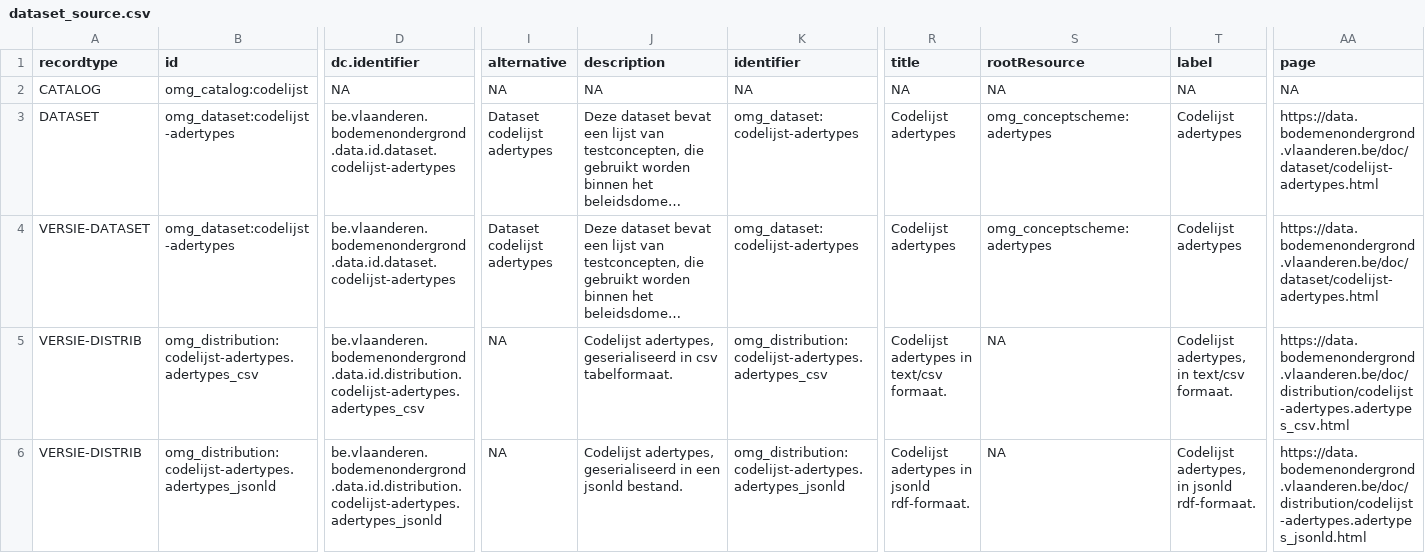
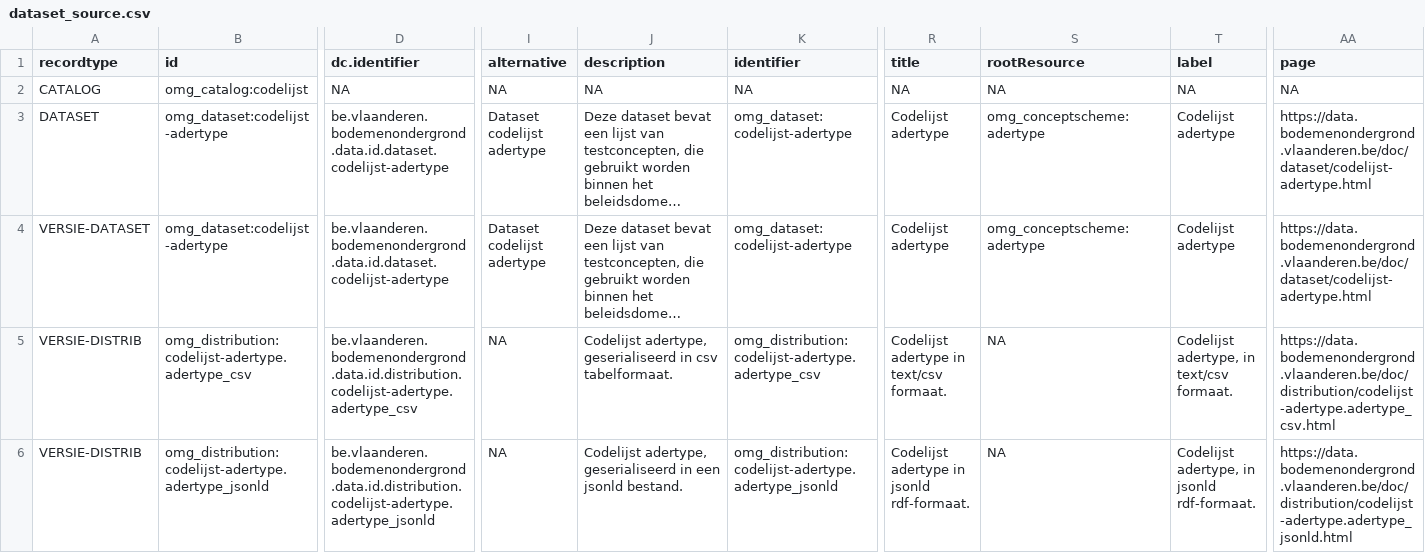
Before and after one commit to bodemenondergrond/codelijst-adertype, a CSV file: src/main/resources/source/dataset_source.csv, drawn as a sheet; only a part is shown, gaps mark what is left out; long unchanged cells end in …; the diff covers the shown part only; the diff names each change by its address in the sheet, - before the commit and + after, or states it on an @@ line.

```diff
--- a/src/main/resources/source/dataset_source.csv
+++ b/src/main/resources/source/dataset_source.csv
-B3:B4 (id): omg_dataset:codelijst-adertypes
+B3:B4 (id): omg_dataset:codelijst-adertype
-D3:D4 (dc.identifier): be.vlaanderen.bodemenondergrond.data.id.dataset.codelijst-adertypes
+D3:D4 (dc.identifier): be.vlaanderen.bodemenondergrond.data.id.dataset.codelijst-adertype
-I3:I4 (alternative): Dataset codelijst adertypes
+I3:I4 (alternative): Dataset codelijst adertype
-K3:K4 (identifier): omg_dataset:codelijst-adertypes
+K3:K4 (identifier): omg_dataset:codelijst-adertype
-R3:R4 (title): Codelijst adertypes
+R3:R4 (title): Codelijst adertype
-S3:S4 (rootResource): omg_conceptscheme:adertypes
+S3:S4 (rootResource): omg_conceptscheme:adertype
-T3:T4 (label): Codelijst adertypes
+T3:T4 (label): Codelijst adertype
-AA3:AA4 (page): https://data.bodemenondergrond.vlaanderen.be/doc/dataset/codelijst-adertypes.html
+AA3:AA4 (page): https://data.bodemenondergrond.vlaanderen.be/doc/dataset/codelijst-adertype.html
-B5 (id): omg_distribution:codelijst-adertypes.adertypes_csv
+B5 (id): omg_distribution:codelijst-adertype.adertype_csv
-D5 (dc.identifier): be.vlaanderen.bodemenondergrond.data.id.distribution.codelijst-adertypes.adertypes_csv
+D5 (dc.identifier): be.vlaanderen.bodemenondergrond.data.id.distribution.codelijst-adertype.adertype_csv
-J5 (description): Codelijst adertypes, geserialiseerd in…
+J5 (description): Codelijst adertype, geserialiseerd in…
-K5 (identifier): omg_distribution:codelijst-adertypes.adertypes_csv
+K5 (identifier): omg_distribution:codelijst-adertype.adertype_csv
-R5 (title): Codelijst adertypes in text/csv formaat.
+R5 (title): Codelijst adertype in text/csv formaat.
-T5 (label): Codelijst adertypes, in text/csv formaat.
+T5 (label): Codelijst adertype, in text/csv formaat.
-AA5 (page): https://data.bodemenondergrond.vlaanderen.be/doc/distribution/codelijst-adertypes.adertypes_csv.html
+AA5 (page): https://data.bodemenondergrond.vlaanderen.be/doc/distribution/codelijst-adertype.adertype_csv.html
-B6 (id): omg_distribution:codelijst-adertypes.adertypes_jsonld
+B6 (id): omg_distribution:codelijst-adertype.adertype_jsonld
-D6 (dc.identifier): be.vlaanderen.bodemenondergrond.data.id.distribution.codelijst-adertypes.adertypes_jsonld
+D6 (dc.identifier): be.vlaanderen.bodemenondergrond.data.id.distribution.codelijst-adertype.adertype_jsonld
-J6 (description): Codelijst adertypes, geserialiseerd in…
+J6 (description): Codelijst adertype, geserialiseerd in…
-K6 (identifier): omg_distribution:codelijst-adertypes.adertypes_jsonld
+K6 (identifier): omg_distribution:codelijst-adertype.adertype_jsonld
-R6 (title): Codelijst adertypes in jsonld rdf-formaat.
+R6 (title): Codelijst adertype in jsonld rdf-formaat.
-T6 (label): Codelijst adertypes, in jsonld rdf-formaat.
+T6 (label): Codelijst adertype, in jsonld rdf-formaat.
-AA6 (page): https://data.bodemenondergrond.vlaanderen.be/doc/distribution/codelijst-adertypes.adertypes_jsonld.html
+AA6 (page): https://data.bodemenondergrond.vlaanderen.be/doc/distribution/codelijst-adertype.adertype_jsonld.html
```
Also changed, not shown: 40 edited cells elsewhere in this file, src/main/resources/source/codelijst_source.csv, 31 other files.
